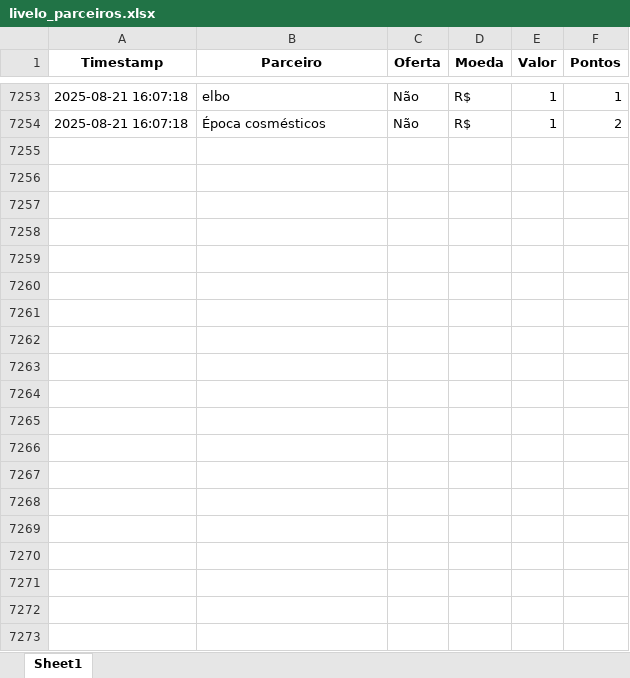
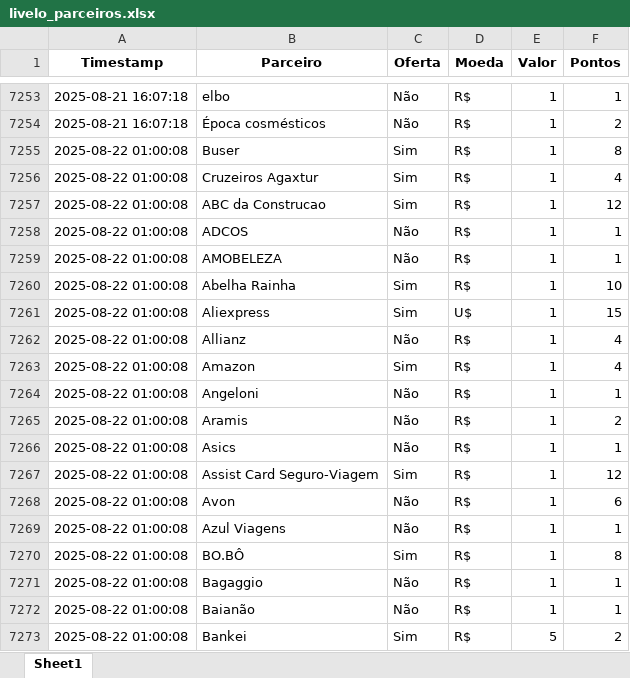
Before and after one commit to gcaressato/livelo_scraper, an Excel workbook: livelo_parceiros.xlsx, sheet Sheet1, drawn as a sheet; only a part is shown, gaps mark what is left out; values as stored, in another font and other column widths than the file's, no borders; the diff covers the shown part only; the diff names each change by its address in the sheet, - before the commit and + after, or states it on an @@ line.

```diff
--- a/livelo_parceiros.xlsx (sheet Sheet1)
+++ b/livelo_parceiros.xlsx (sheet Sheet1)
+row 7255: 2025-08-22 01:00:08 | Buser | Sim | R$ | 1 | 8
+row 7256: 2025-08-22 01:00:08 | Cruzeiros Agaxtur | Sim | R$ | 1 | 4
+row 7257: 2025-08-22 01:00:08 | ABC da Construcao | Sim | R$ | 1 | 12
+row 7258: 2025-08-22 01:00:08 | ADCOS | Não | R$ | 1 | 1
+row 7259: 2025-08-22 01:00:08 | AMOBELEZA | Não | R$ | 1 | 1
+row 7260: 2025-08-22 01:00:08 | Abelha Rainha | Sim | R$ | 1 | 10
+row 7261: 2025-08-22 01:00:08 | Aliexpress | Sim | U$ | 1 | 15
+row 7262: 2025-08-22 01:00:08 | Allianz | Não | R$ | 1 | 4
+row 7263: 2025-08-22 01:00:08 | Amazon | Sim | R$ | 1 | 4
+row 7264: 2025-08-22 01:00:08 | Angeloni | Não | R$ | 1 | 1
+row 7265: 2025-08-22 01:00:08 | Aramis | Não | R$ | 1 | 2
+row 7266: 2025-08-22 01:00:08 | Asics | Não | R$ | 1 | 1
+row 7267: 2025-08-22 01:00:08 | Assist Card Seguro-Viagem | Sim | R$ | 1 | 12
+row 7268: 2025-08-22 01:00:08 | Avon | Não | R$ | 1 | 6
+row 7269: 2025-08-22 01:00:08 | Azul Viagens | Não | R$ | 1 | 1
+row 7270: 2025-08-22 01:00:08 | BO.BÔ | Sim | R$ | 1 | 8
+row 7271: 2025-08-22 01:00:08 | Bagaggio | Não | R$ | 1 | 1
+row 7272: 2025-08-22 01:00:08 | Baianão | Não | R$ | 1 | 1
+row 7273: 2025-08-22 01:00:08 | Bankei | Sim | R$ | 5 | 2
```
Also changed, not shown: 237 added rows elsewhere in this sheet, 3 other files.
